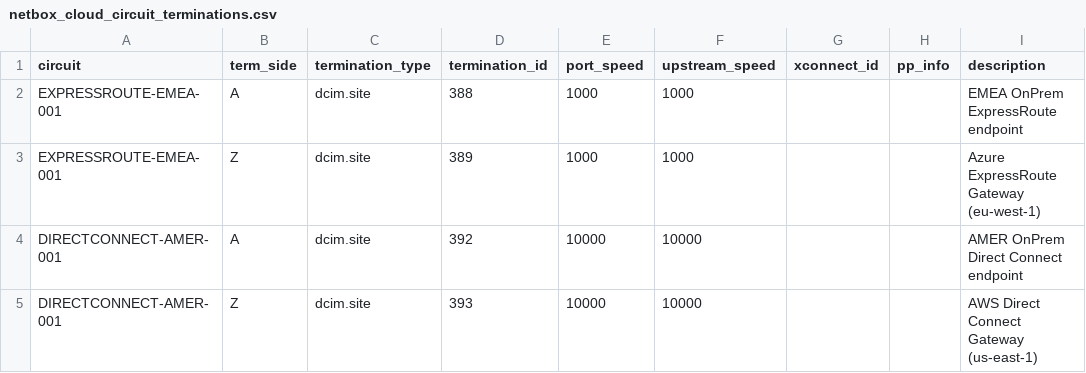
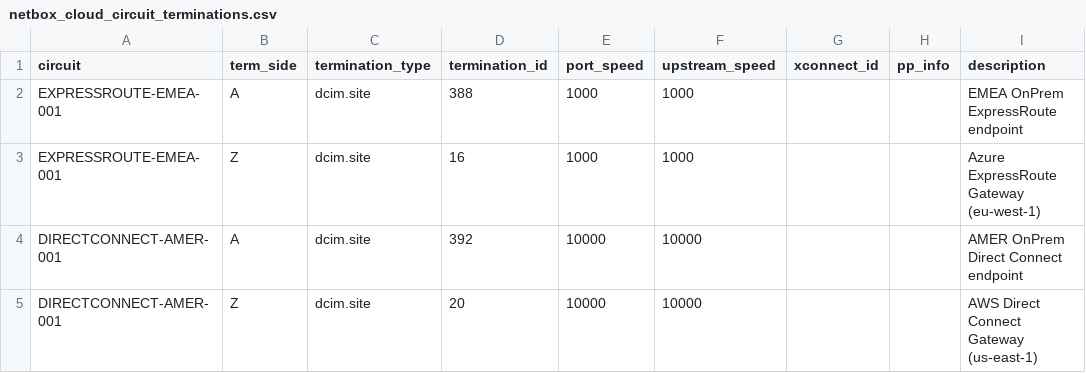
Before and after one commit to rlamini/awx_netbox_git, a CSV file: lab/cloud/netbox_cloud_circuit_terminations.csv, drawn as a sheet.

```diff
--- a/lab/cloud/netbox_cloud_circuit_terminations.csv
+++ b/lab/cloud/netbox_cloud_circuit_terminations.csv
@@ -2,4 +2,4 @@ circuit,term_side,termination_type,termination_id,port_speed,upstream_speed,xcon
 EXPRESSROUTE-EMEA-001,A,dcim.site,388,1000,1000,,,"EMEA OnPrem ExpressRoute endpoint"
-EXPRESSROUTE-EMEA-001,Z,dcim.site,389,1000,1000,,,"Azure ExpressRoute Gateway (eu-west-1)"
+EXPRESSROUTE-EMEA-001,Z,dcim.site,16,1000,1000,,,"Azure ExpressRoute Gateway (eu-west-1)"
 DIRECTCONNECT-AMER-001,A,dcim.site,392,10000,10000,,,"AMER OnPrem Direct Connect endpoint"
-DIRECTCONNECT-AMER-001,Z,dcim.site,393,10000,10000,,,"AWS Direct Connect Gateway (us-east-1)"
+DIRECTCONNECT-AMER-001,Z,dcim.site,20,10000,10000,,,"AWS Direct Connect Gateway (us-east-1)"
```
